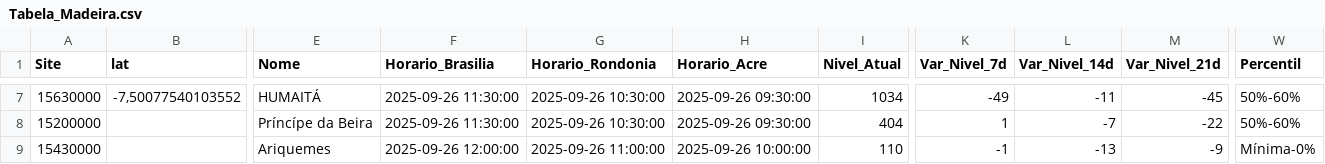
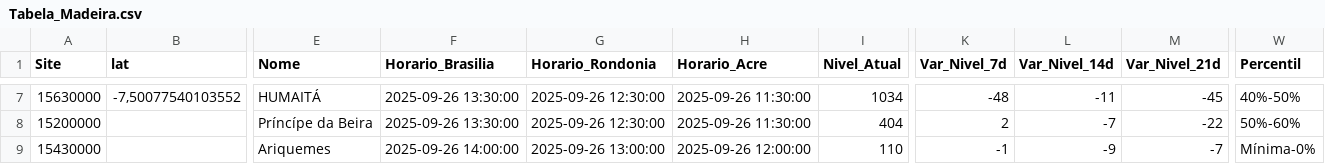
Before and after one commit to brunagamancio/sgb-cprm-sah, a CSV file: tabelas/Tabela_Madeira.csv, drawn as a sheet; only a part is shown, gaps mark what is left out; the diff covers the shown part only; the diff names each change by its address in the sheet, - before the commit and + after, or states it on an @@ line.

```diff
--- a/tabelas/Tabela_Madeira.csv
+++ b/tabelas/Tabela_Madeira.csv
-F7:F8 (Horario_Brasilia): 2025-09-26 11:30:00
+F7:F8 (Horario_Brasilia): 2025-09-26 13:30:00
-G7:G8 (Horario_Rondonia): 2025-09-26 10:30:00
+G7:G8 (Horario_Rondonia): 2025-09-26 12:30:00
-H7:H8 (Horario_Acre): 2025-09-26 09:30:00
+H7:H8 (Horario_Acre): 2025-09-26 11:30:00
-K7 (Var_Nivel_7d): -49
+K7 (Var_Nivel_7d): -48
-W7 (Percentil): 50%-60%
+W7 (Percentil): 40%-50%
-K8 (Var_Nivel_7d): 1
+K8 (Var_Nivel_7d): 2
-F9 (Horario_Brasilia): 2025-09-26 12:00:00
+F9 (Horario_Brasilia): 2025-09-26 14:00:00
-G9 (Horario_Rondonia): 2025-09-26 11:00:00
+G9 (Horario_Rondonia): 2025-09-26 13:00:00
-H9 (Horario_Acre): 2025-09-26 10:00:00
+H9 (Horario_Acre): 2025-09-26 12:00:00
-L9 (Var_Nivel_14d): -13
+L9 (Var_Nivel_14d): -9
-M9 (Var_Nivel_21d): -9
+M9 (Var_Nivel_21d): -7
```
Also changed, not shown: 31 edited cells elsewhere in this file, tabelas/Tabela_Acre.csv, tabelas/Tabela_Paraguai.csv, 9 other files.
